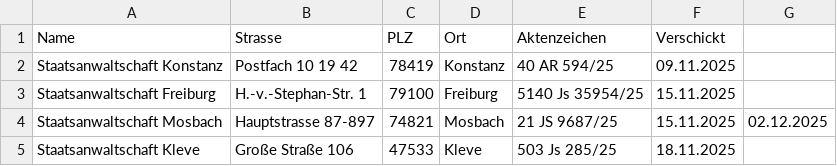
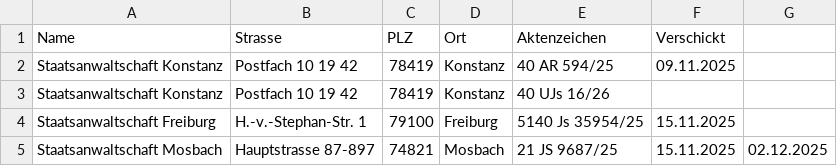
Before and after one commit to kechel/klima-strafanzeigen, a CSV file: antworten-3/staatsanwaltschaften-mit-aktenzeichen.csv, drawn as a sheet; only a part is shown; the shorter side is filled out with more unchanged rows.

```diff
--- a/antworten-3/staatsanwaltschaften-mit-aktenzeichen.csv
+++ b/antworten-3/staatsanwaltschaften-mit-aktenzeichen.csv
@@ -2,2 +2,3 @@ Name,Strasse,PLZ,Ort,Aktenzeichen,Verschickt
 Staatsanwaltschaft Konstanz,Postfach 10 19 42,78419,Konstanz,40 AR 594/25,09.11.2025
+Staatsanwaltschaft Konstanz,Postfach 10 19 42,78419,Konstanz,40 UJs 16/26,
 Staatsanwaltschaft Freiburg,H.-v.-Stephan-Str. 1,79100,Freiburg,5140 Js 35954/25,15.11.2025
```
Also changed, not shown: 15 other files.
